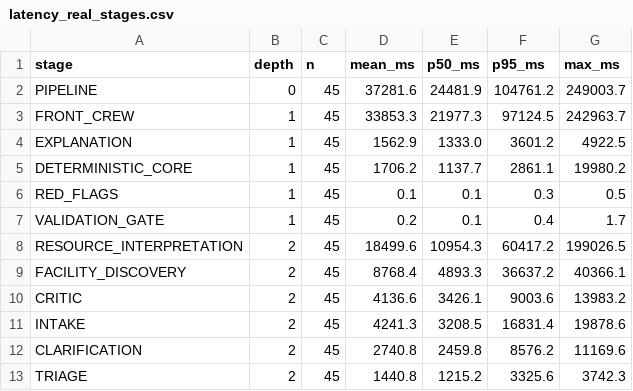
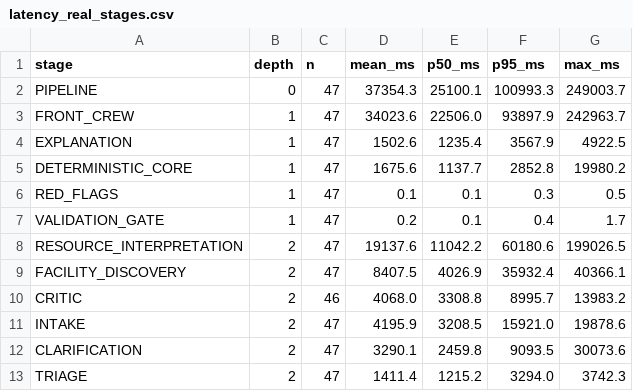
Before and after one commit to aayushbhardwaj2506/cedcs-final-, a CSV file: cedcs-app/evaluation/results/latency_real_stages.csv, drawn as a sheet; only a part is shown; the diff covers the shown part only.

```diff
--- a/cedcs-app/evaluation/results/latency_real_stages.csv
+++ b/cedcs-app/evaluation/results/latency_real_stages.csv
@@ -1,13 +1,13 @@
 stage,depth,n,mean_ms,p50_ms,p95_ms,max_ms
-PIPELINE,0,45,37281.6,24481.9,104761.2,249003.7
-FRONT_CREW,1,45,33853.3,21977.3,97124.5,242963.7
-EXPLANATION,1,45,1562.9,1333.0,3601.2,4922.5
-DETERMINISTIC_CORE,1,45,1706.2,1137.7,2861.1,19980.2
-RED_FLAGS,1,45,0.1,0.1,0.3,0.5
-VALIDATION_GATE,1,45,0.2,0.1,0.4,1.7
-RESOURCE_INTERPRETATION,2,45,18499.6,10954.3,60417.2,199026.5
-FACILITY_DISCOVERY,2,45,8768.4,4893.3,36637.2,40366.1
-CRITIC,2,45,4136.6,3426.1,9003.6,13983.2
-INTAKE,2,45,4241.3,3208.5,16831.4,19878.6
-CLARIFICATION,2,45,2740.8,2459.8,8576.2,11169.6
-TRIAGE,2,45,1440.8,1215.2,3325.6,3742.3
+PIPELINE,0,47,37354.3,25100.1,100993.3,249003.7
+FRONT_CREW,1,47,34023.6,22506.0,93897.9,242963.7
+EXPLANATION,1,47,1502.6,1235.4,3567.9,4922.5
+DETERMINISTIC_CORE,1,47,1675.6,1137.7,2852.8,19980.2
+RED_FLAGS,1,47,0.1,0.1,0.3,0.5
+VALIDATION_GATE,1,47,0.2,0.1,0.4,1.7
+RESOURCE_INTERPRETATION,2,47,19137.6,11042.2,60180.6,199026.5
+FACILITY_DISCOVERY,2,47,8407.5,4026.9,35932.4,40366.1
+CRITIC,2,46,4068.0,3308.8,8995.7,13983.2
+INTAKE,2,47,4195.9,3208.5,15921.0,19878.6
+CLARIFICATION,2,47,3290.1,2459.8,9093.5,30073.6
+TRIAGE,2,47,1411.4,1215.2,3294.0,3742.3
```
Also changed, not shown: 18 edited cells elsewhere in this file, 7 other files.
